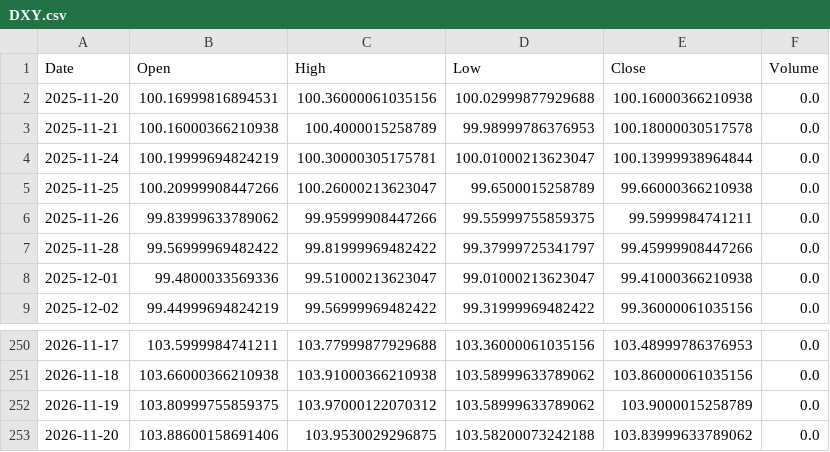
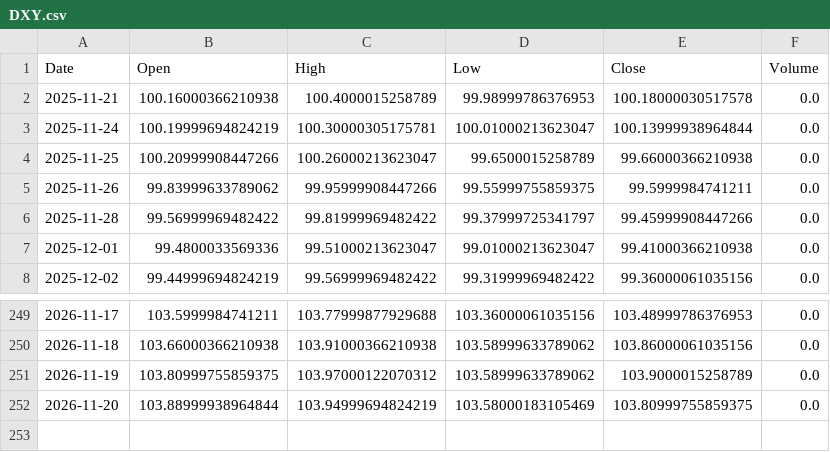
Before and after one commit to LYDIALI16/portfolio-engine, a CSV file: data/macro/DXY.csv, drawn as a sheet; only a part is shown, gaps mark what is left out.

```diff
--- a/data/macro/DXY.csv
+++ b/data/macro/DXY.csv
@@ -1,3 +1,2 @@
 Date,Open,High,Low,Close,Volume
-2025-11-20,100.16999816894531,100.36000061035156,100.02999877929688,100.16000366210938,0.0
 2025-11-21,100.16000366210938,100.4000015258789,99.98999786376953,100.18000030517578,0.0
@@ -252,2 +251,2 @@ Date,Open,High,Low,Close,Volume
 2026-11-19,103.80999755859375,103.97000122070312,103.58999633789062,103.9000015258789,0.0
-2026-11-20,103.88600158691406,103.9530029296875,103.58200073242188,103.83999633789062,0.0
+2026-11-20,103.88999938964844,103.94999694824219,103.58000183105469,103.80999755859375,0.0
```
Also changed, not shown: data/us/GEV.csv, data/us/GOOG.csv, 10 other files.
